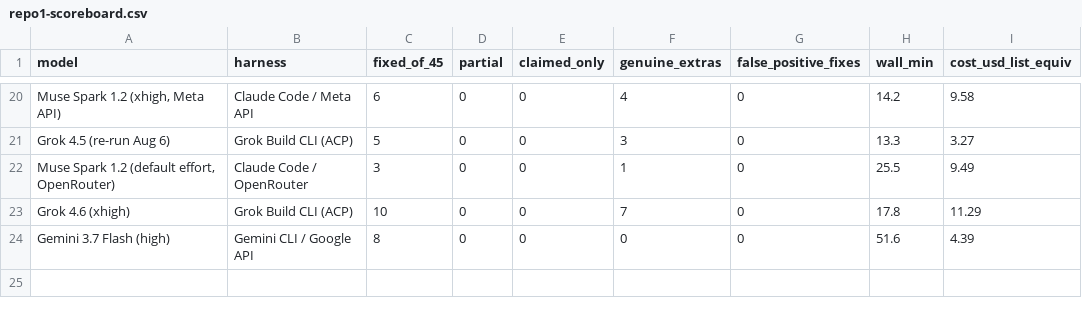
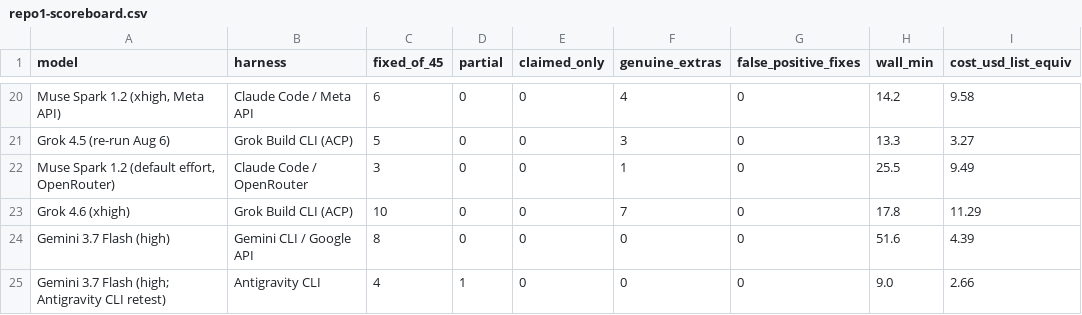
Before and after one commit to eoinmcgee1993/experiments, a CSV file: bug-hunt-bench/repo1-scoreboard.csv, drawn as a sheet; only a part is shown, gaps mark what is left out.

```diff
--- a/bug-hunt-bench/repo1-scoreboard.csv
+++ b/bug-hunt-bench/repo1-scoreboard.csv
@@ -24 +24,2 @@ Grok 4.6 (xhigh),Grok Build CLI (ACP),10,0,0,7,0,17.8,11.29
 Gemini 3.7 Flash (high),Gemini CLI / Google API,8,0,0,0,0,51.6,4.39
+Gemini 3.7 Flash (high; Antigravity CLI retest),Antigravity CLI,4,1,0,0,0,9.0,2.66
```
Also changed, not shown: bug-hunt-bench/combined-scoreboard.csv, bug-hunt-bench/repo1-metrics.csv, 5 other files.
